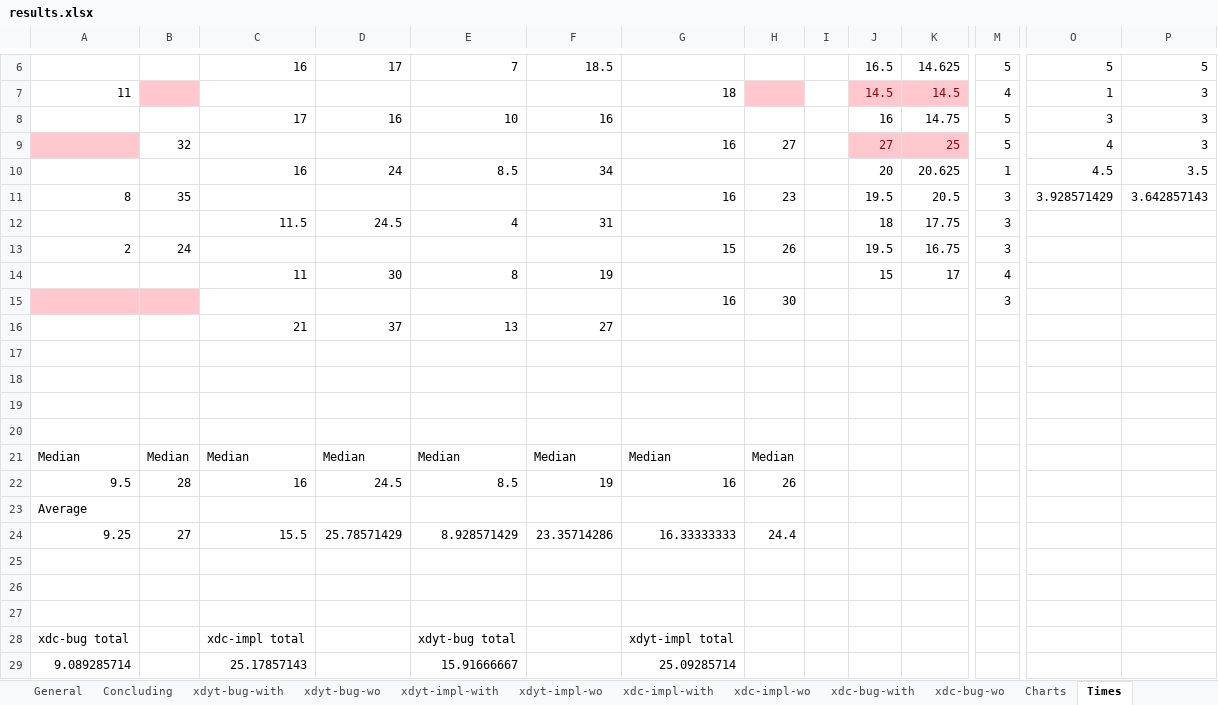
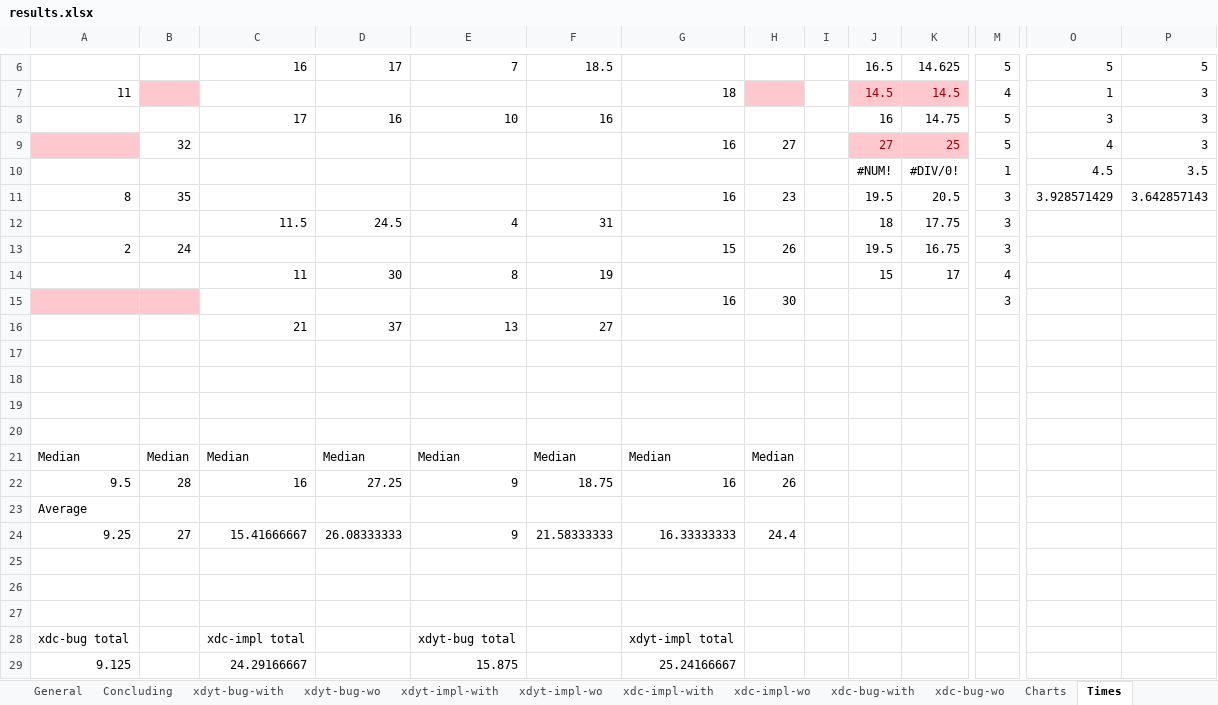
Before and after one commit to mhusm/XDTools, an Excel workbook: User Study/Results/results.xlsx, sheet Times, drawn as a sheet; only a part is shown, gaps mark what is left out; values as stored, in another font and other column widths than the file's, no borders; charts and pictures not drawn; removed rows and columns are numbered as before the commit, all else as after; rows hold the shown columns only; the diff names each change by its address in the sheet, - before the commit and + after, or states it on an @@ line.

```diff
--- a/User Study/Results/results.xlsx (sheet Times)
+++ b/User Study/Results/results.xlsx (sheet Times)
-row 10:  |  | 16 | 24 | 8.5 | 34 |  |  |  | 20 | 20.625 | 1 | 4.5 | 3.5
+row 10:  |  |  |  |  |  |  |  |  | #NUM! | #DIV/0! | 1 | 4.5 | 3.5
-D22: 24.5
+D22: 27.25
-E22: 8.5
+E22: 9
-F22: 19
+F22: 18.75
-C24: 15.5
+C24: 15.41666667
-D24: 25.78571429
+D24: 26.08333333
-E24: 8.928571429
+E24: 9
-F24: 23.35714286
+F24: 21.58333333
-row 29: 9.089285714 |  | 25.17857143 |  | 15.91666667 |  | 25.09285714
+row 29: 9.125 |  | 24.29166667 |  | 15.875 |  | 25.24166667
```
Also changed, not shown: sheet xdyt-impl-with, sheet xdc-bug-with, sheet xdc-impl-with, sheet xdyt-bug-with, sheet xdyt-impl-wo, sheet xdc-bug-wo, 2 more sheets, charts or pictures, 14 other files.
